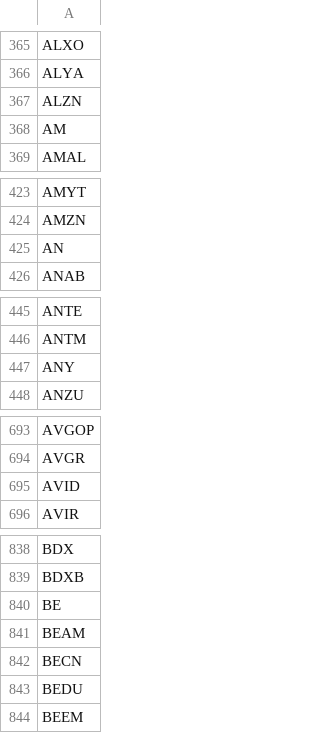
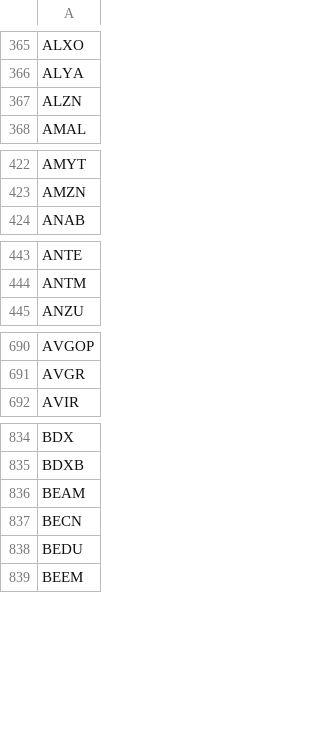
Before and after one commit to high-Cy/Ticker-Scraper, a CSV file: stock_tickers.csv, drawn as a sheet; only a part is shown, gaps mark what is left out; the diff covers the shown part only; the diff names each change by its address in the sheet, - before the commit and + after, or states it on an @@ line.

Commit message:
Removed more common words

```diff
--- a/stock_tickers.csv
+++ b/stock_tickers.csv
-row 368: AM
-row 425: AN
-row 447: ANY
-row 695: AVID
-row 840: BE
```
Also changed, not shown: 10 removed rows elsewhere in this file.
